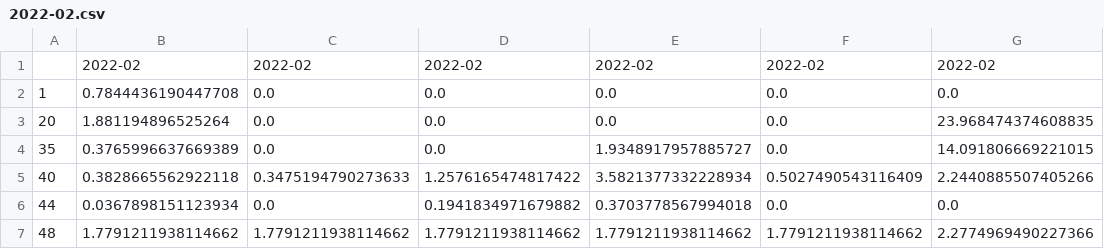
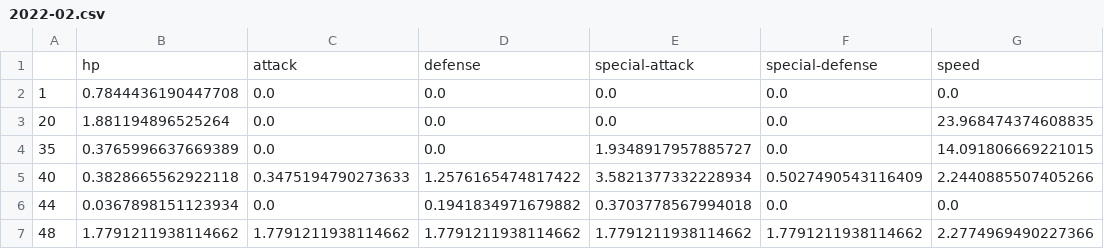
Before and after one commit to Totocmoi/final_datavis, a CSV file: datasets/violin/2022-02.csv, drawn as a sheet; only a part is shown; removed rows and columns are numbered as before the commit, all else as after; the diff names each change by its address in the sheet, - before the commit and + after, or states it on an @@ line.

```diff
--- a/datasets/violin/2022-02.csv
+++ b/datasets/violin/2022-02.csv
-row 1:  | 2022-02 | 2022-02 | 2022-02 | 2022-02 | 2022-02 | 2022-02
+row 1:  | hp | attack | defense | special-attack | special-defense | speed
```
Also changed, not shown: datasets/violin/2021-11.csv, datasets/violin/2021-12.csv, 16 other files.
